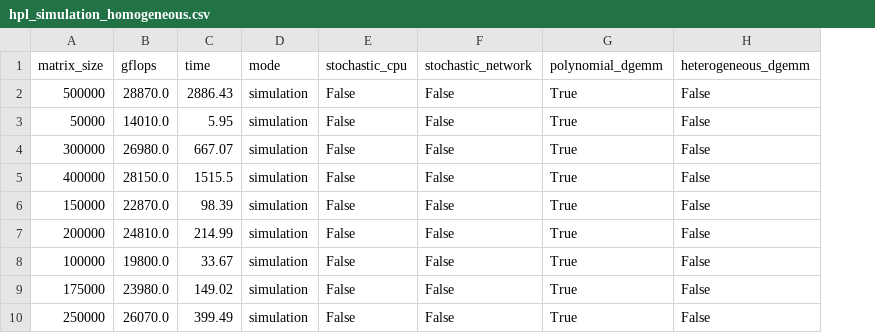
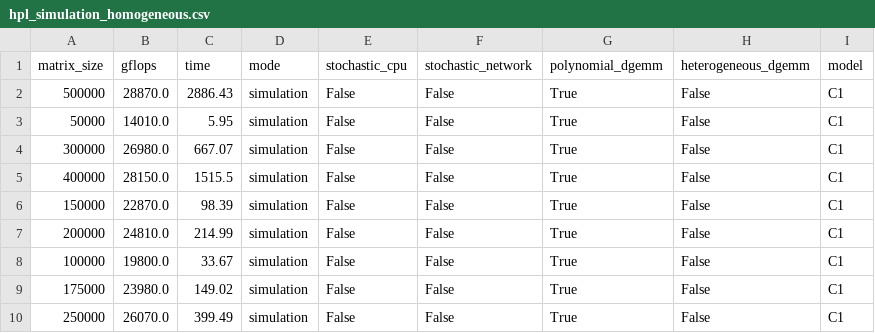
Before and after one commit to Ezibenroc/HPL-paper, a CSV file: data/validation_performance/hpl_simulation_homogeneous.csv, drawn as a sheet; only a part is shown; the diff names each change by its address in the sheet, - before the commit and + after, or states it on an @@ line.

```diff
--- a/data/validation_performance/hpl_simulation_homogeneous.csv
+++ b/data/validation_performance/hpl_simulation_homogeneous.csv
+column I (model), rows 2-10: all C1
```
Also changed, not shown: data/validation_performance/hpl_simulation_heterogeneous.csv, 1 other file.
